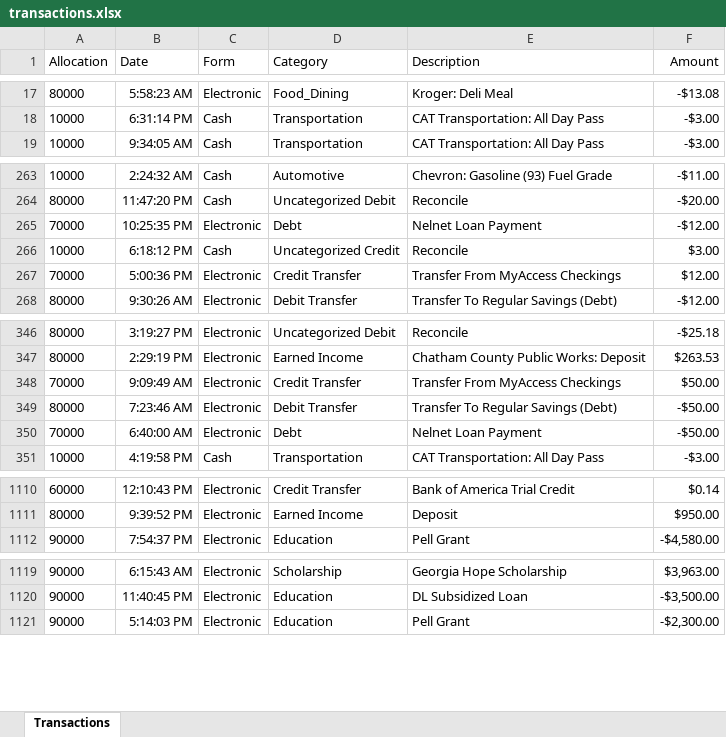
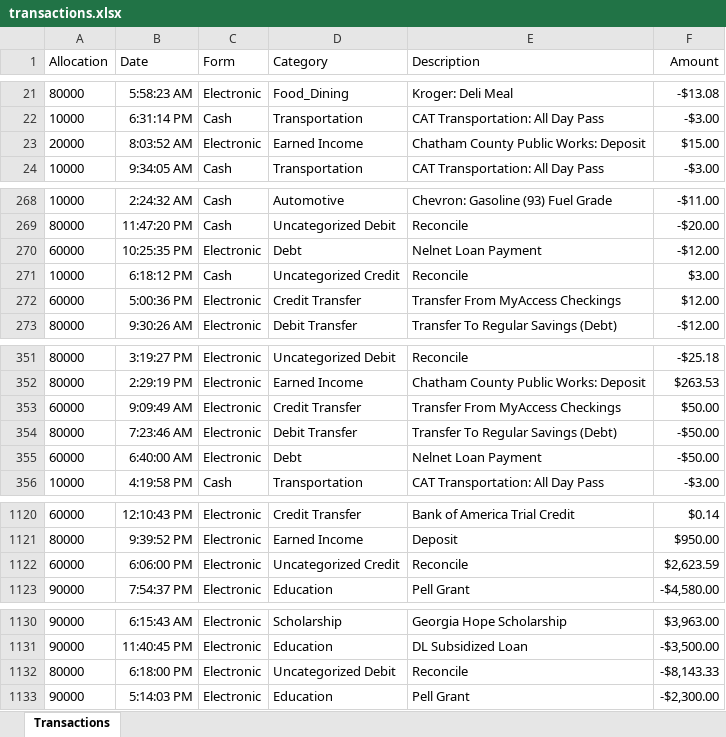
Before and after one commit to SteveJerettMcQueen/recordtransactions, an Excel workbook: transactions.xlsx, sheet Transactions, drawn as a sheet; only a part is shown, gaps mark what is left out; values as stored, in another font and other column widths than the file's, no borders; addresses are those after the commit; the diff covers the shown part only; the diff names each change by its address in the sheet, - before the commit and + after, or states it on an @@ line.

```diff
--- a/transactions.xlsx (sheet Transactions)
+++ b/transactions.xlsx (sheet Transactions)
+row 23: 20000 | 8:03:52 AM | Electronic | Earned Income | Chatham County Public Works: Deposit | $15.00
-A270 (Allocation): 70000
+A270 (Allocation): 60000
-A272 (Allocation): 70000
+A272 (Allocation): 60000
-A353 (Allocation): 70000
+A353 (Allocation): 60000
-A355 (Allocation): 70000
+A355 (Allocation): 60000
+row 1122: 60000 | 6:06:00 PM | Electronic | Uncategorized Credit | Reconcile | $2,623.59
+row 1132: 80000 | 6:18:00 PM | Electronic | Uncategorized Debit | Reconcile | -$8,143.33
```
Also changed, not shown: 9 added rows and 54 edited cells elsewhere in this sheet, allocations.xlsx, 4 other files.
